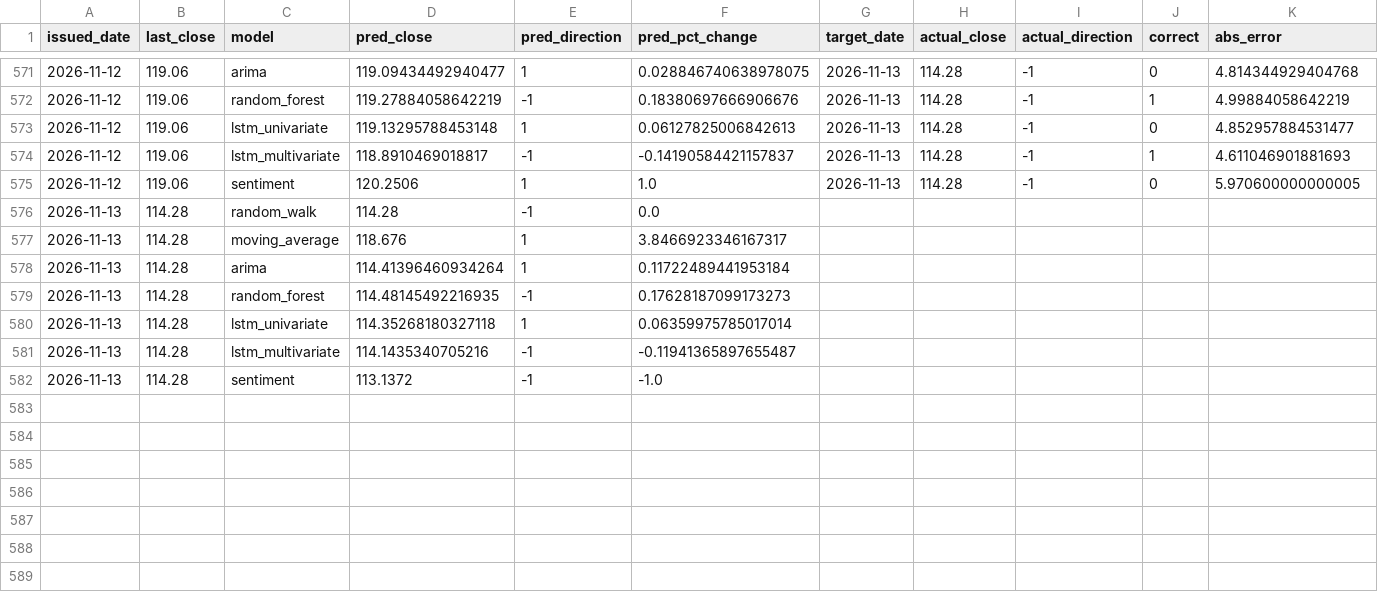
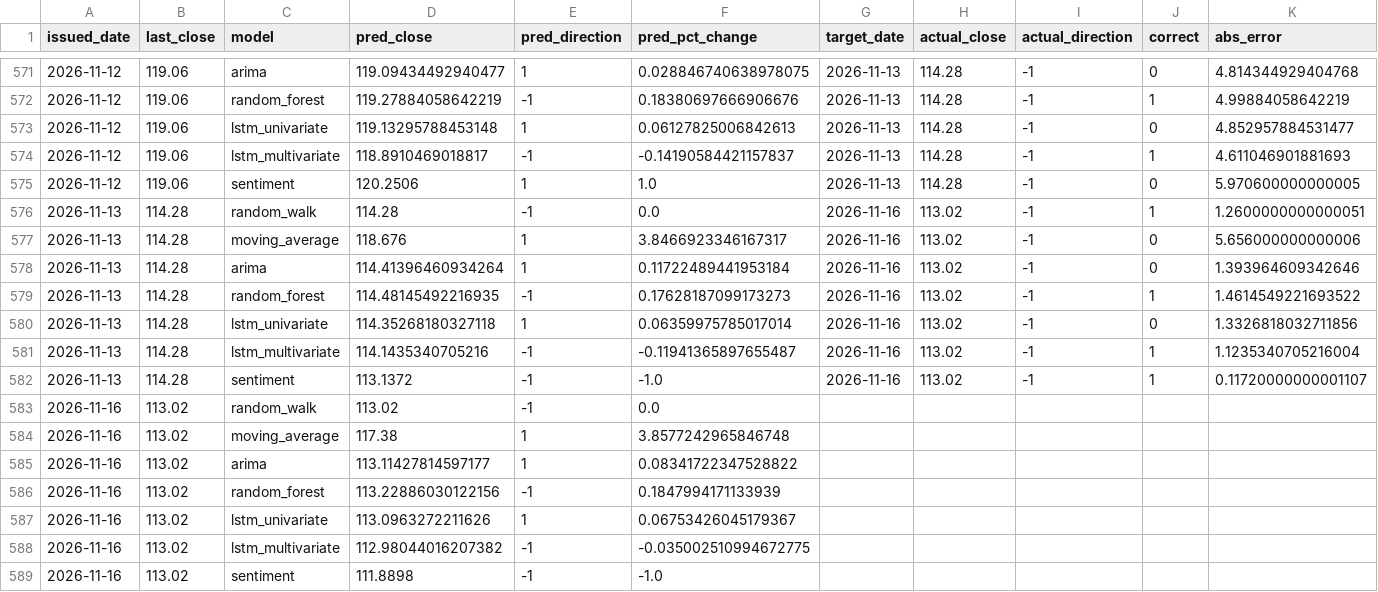
Before and after one commit to shichuhao/sangfor_stock_prediction, a CSV file: outputs/predictions.csv, drawn as a sheet; only a part is shown, gaps mark what is left out.

```diff
--- a/outputs/predictions.csv
+++ b/outputs/predictions.csv
@@ -575,8 +575,15 @@
 2026-11-12,119.06,sentiment,120.2506,1,1.0,2026-11-13,114.28,-1,0,5.970600000000005
-2026-11-13,114.28,random_walk,114.28,-1,0.0,,,,,
-2026-11-13,114.28,moving_average,118.676,1,3.8466923346167317,,,,,
-2026-11-13,114.28,arima,114.41396460934264,1,0.11722489441953184,,,,,
-2026-11-13,114.28,random_forest,114.48145492216935,-1,0.17628187099173273,,,,,
-2026-11-13,114.28,lstm_univariate,114.35268180327118,1,0.06359975785017014,,,,,
-2026-11-13,114.28,lstm_multivariate,114.1435340705216,-1,-0.11941365897655487,,,,,
-2026-11-13,114.28,sentiment,113.1372,-1,-1.0,,,,,
+2026-11-13,114.28,random_walk,114.28,-1,0.0,2026-11-16,113.02,-1,1,1.2600000000000051
+2026-11-13,114.28,moving_average,118.676,1,3.8466923346167317,2026-11-16,113.02,-1,0,5.656000000000006
+2026-11-13,114.28,arima,114.41396460934264,1,0.11722489441953184,2026-11-16,113.02,-1,0,1.393964609342646
+2026-11-13,114.28,random_forest,114.48145492216935,-1,0.17628187099173273,2026-11-16,113.02,-1,1,1.4614549221693522
+2026-11-13,114.28,lstm_univariate,114.35268180327118,1,0.06359975785017014,2026-11-16,113.02,-1,0,1.3326818032711856
+2026-11-13,114.28,lstm_multivariate,114.1435340705216,-1,-0.11941365897655487,2026-11-16,113.02,-1,1,1.1235340705216004
+2026-11-13,114.28,sentiment,113.1372,-1,-1.0,2026-11-16,113.02,-1,1,0.11720000000001107
+2026-11-16,113.02,random_walk,113.02,-1,0.0,,,,,
+2026-11-16,113.02,moving_average,117.38,1,3.8577242965846748,,,,,
+2026-11-16,113.02,arima,113.11427814597177,1,0.08341722347528822,,,,,
+2026-11-16,113.02,random_forest,113.22886030122156,-1,0.1847994171133939,,,,,
+2026-11-16,113.02,lstm_univariate,113.0963272211626,1,0.06753426045179367,,,,,
+2026-11-16,113.02,lstm_multivariate,112.98044016207382,-1,-0.035002510994672775,,,,,
+2026-11-16,113.02,sentiment,111.8898,-1,-1.0,,,,,
```
Also changed, not shown: data/history.csv, data/index.csv, 3 other files.
